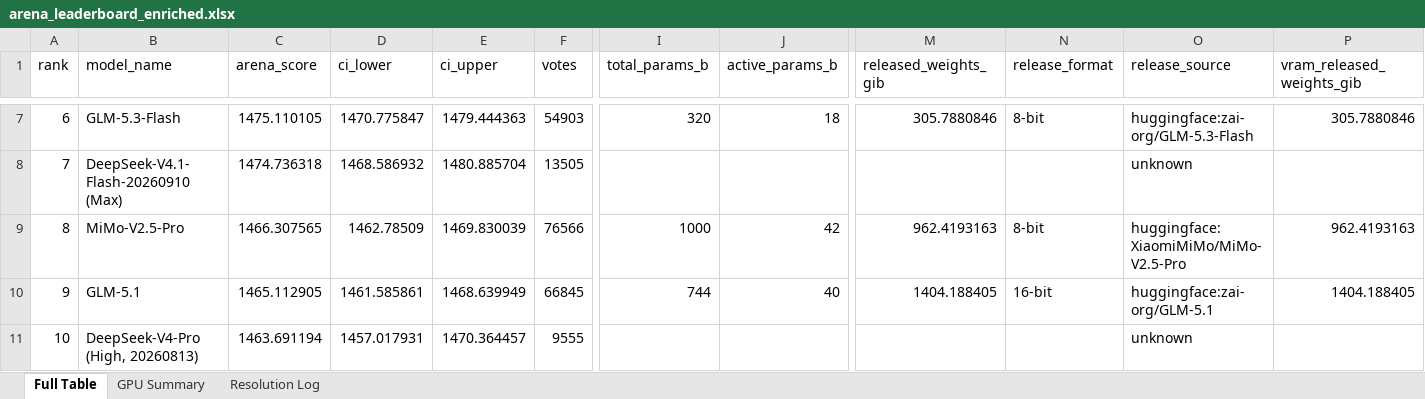
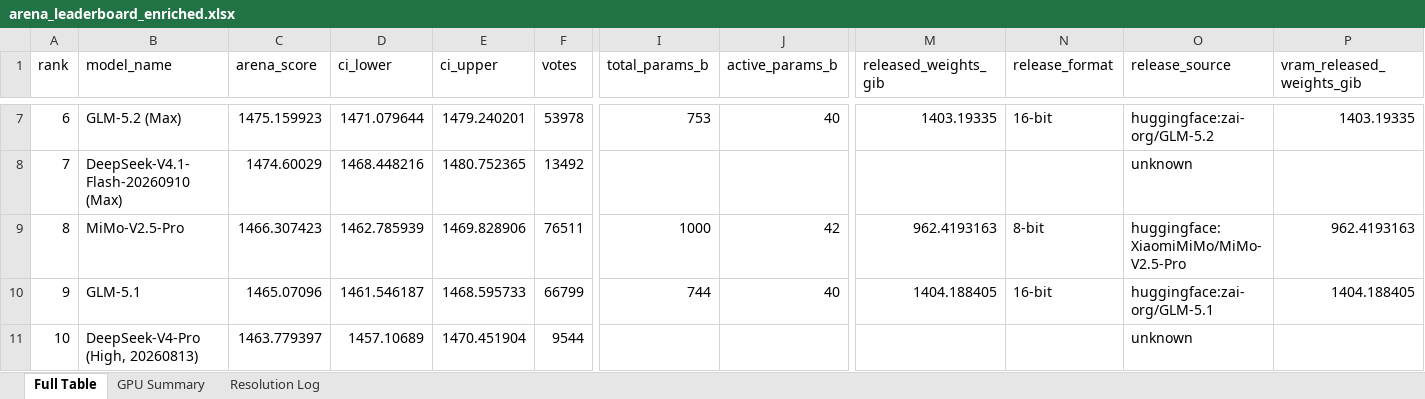
Before and after one commit to kmvaidya/llm-arena-vram-calc, an Excel workbook: arena_enrichment/output/arena_leaderboard_enriched.xlsx, sheet Full Table, drawn as a sheet; only a part is shown, gaps mark what is left out; values as stored, in another font and other column widths than the file's, no cell formats; the diff covers the shown part only; the diff names each change by its address in the sheet, - before the commit and + after, or states it on an @@ line.

```diff
--- a/arena_enrichment/output/arena_leaderboard_enriched.xlsx (sheet Full Table)
+++ b/arena_enrichment/output/arena_leaderboard_enriched.xlsx (sheet Full Table)
-B7 (model_name): GLM-5.3-Flash
+B7 (model_name): GLM-5.2 (Max)
-C7 (arena_score): 1475.110105
+C7 (arena_score): 1475.159923
-D7 (ci_lower): 1470.775847
+D7 (ci_lower): 1471.079644
-E7 (ci_upper): 1479.444363
+E7 (ci_upper): 1479.240201
-F7 (votes): 54903
+F7 (votes): 53978
-I7 (total_params_b): 320
+I7 (total_params_b): 753
-J7 (active_params_b): 18
+J7 (active_params_b): 40
-M7 (released_weights_gib): 305.7880846
+M7 (released_weights_gib): 1403.19335
-N7 (release_format): 8-bit
+N7 (release_format): 16-bit
-O7 (release_source): huggingface:zai-org/GLM-5.3-Flash
+O7 (release_source): huggingface:zai-org/GLM-5.2
-P7 (vram_released_weights_gib): 305.7880846
+P7 (vram_released_weights_gib): 1403.19335
-C8 (arena_score): 1474.736318
+C8 (arena_score): 1474.60029
-D8 (ci_lower): 1468.586932
+D8 (ci_lower): 1468.448216
-E8 (ci_upper): 1480.885704
+E8 (ci_upper): 1480.752365
-F8 (votes): 13505
+F8 (votes): 13492
-C9 (arena_score): 1466.307565
+C9 (arena_score): 1466.307423
-D9 (ci_lower): 1462.78509
+D9 (ci_lower): 1462.785939
-E9 (ci_upper): 1469.830039
+E9 (ci_upper): 1469.828906
-F9 (votes): 76566
+F9 (votes): 76511
-C10 (arena_score): 1465.112905
+C10 (arena_score): 1465.07096
-D10 (ci_lower): 1461.585861
+D10 (ci_lower): 1461.546187
-E10 (ci_upper): 1468.639949
+E10 (ci_upper): 1468.595733
-F10 (votes): 66845
+F10 (votes): 66799
-C11 (arena_score): 1463.691194
+C11 (arena_score): 1463.779397
-D11 (ci_lower): 1457.017931
+D11 (ci_lower): 1457.10689
-E11 (ci_upper): 1470.364457
+E11 (ci_upper): 1470.451904
-F11 (votes): 9555
+F11 (votes): 9544
```
Also changed, not shown: 1712 edited cells elsewhere in this sheet, sheet GPU Summary, sheet Resolution Log, cell formats, 5 other files.
